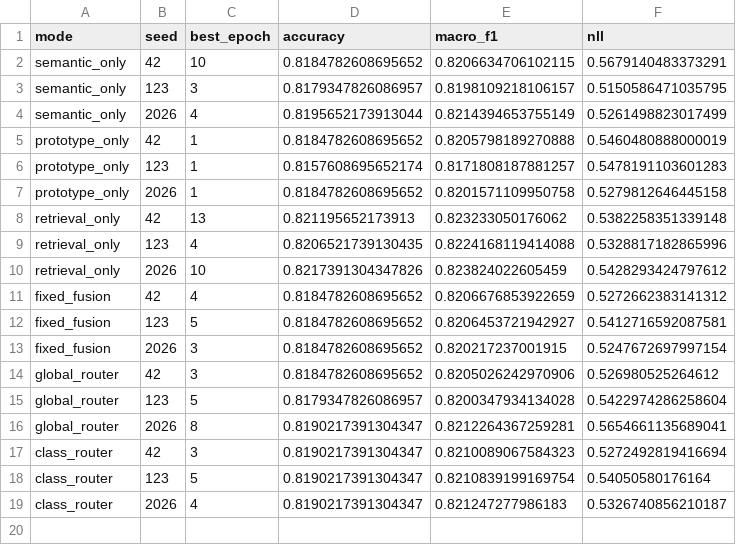
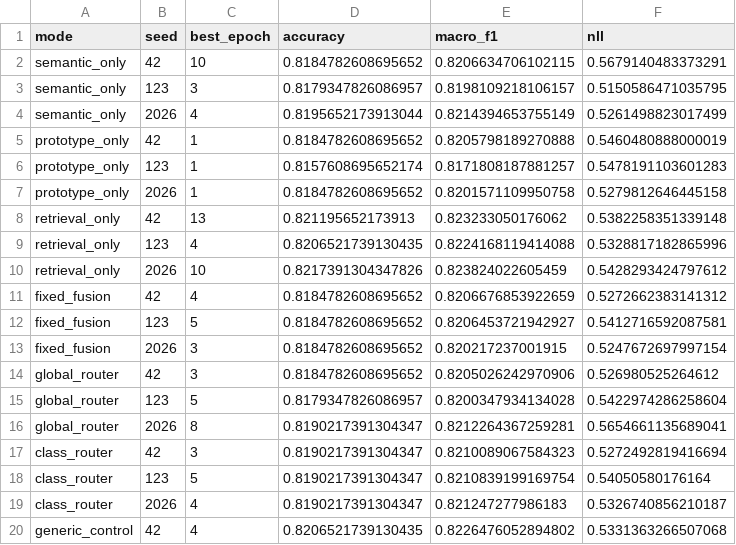
Before and after one commit to ankita6876/bangla-sentiment-research, a CSV file: research_stage8c/individual_results.csv, drawn as a sheet.

```diff
--- a/research_stage8c/individual_results.csv
+++ b/research_stage8c/individual_results.csv
@@ -19 +19,2 @@ class_router,123,5,0.8190217391304347,0.8210839199169754,0.54050580176164
 class_router,2026,4,0.8190217391304347,0.821247277986183,0.5326740856210187
+generic_control,42,4,0.8206521739130435,0.8226476052894802,0.5331363266507068
```
Also changed, not shown: research_stage8c/training_history.csv.
